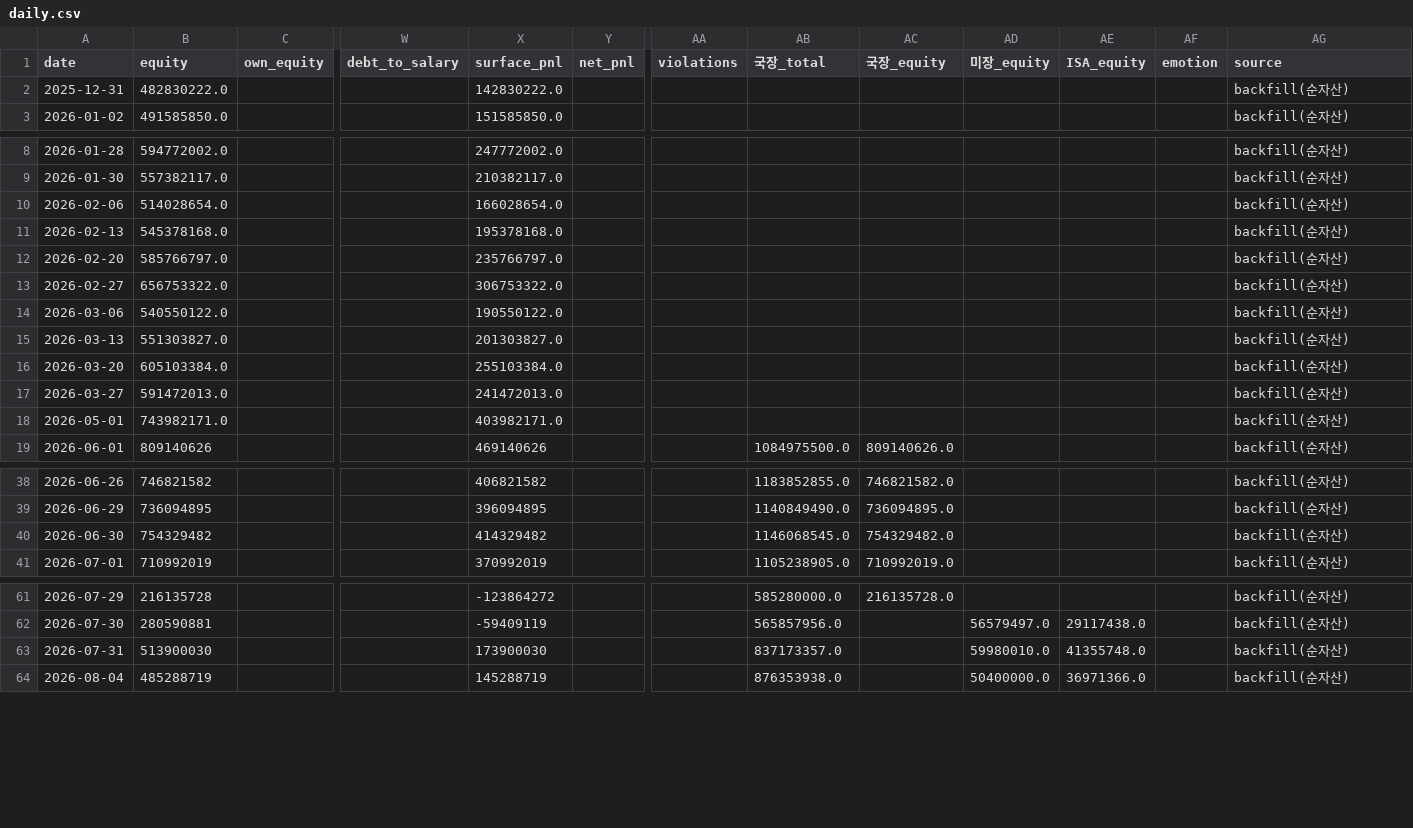
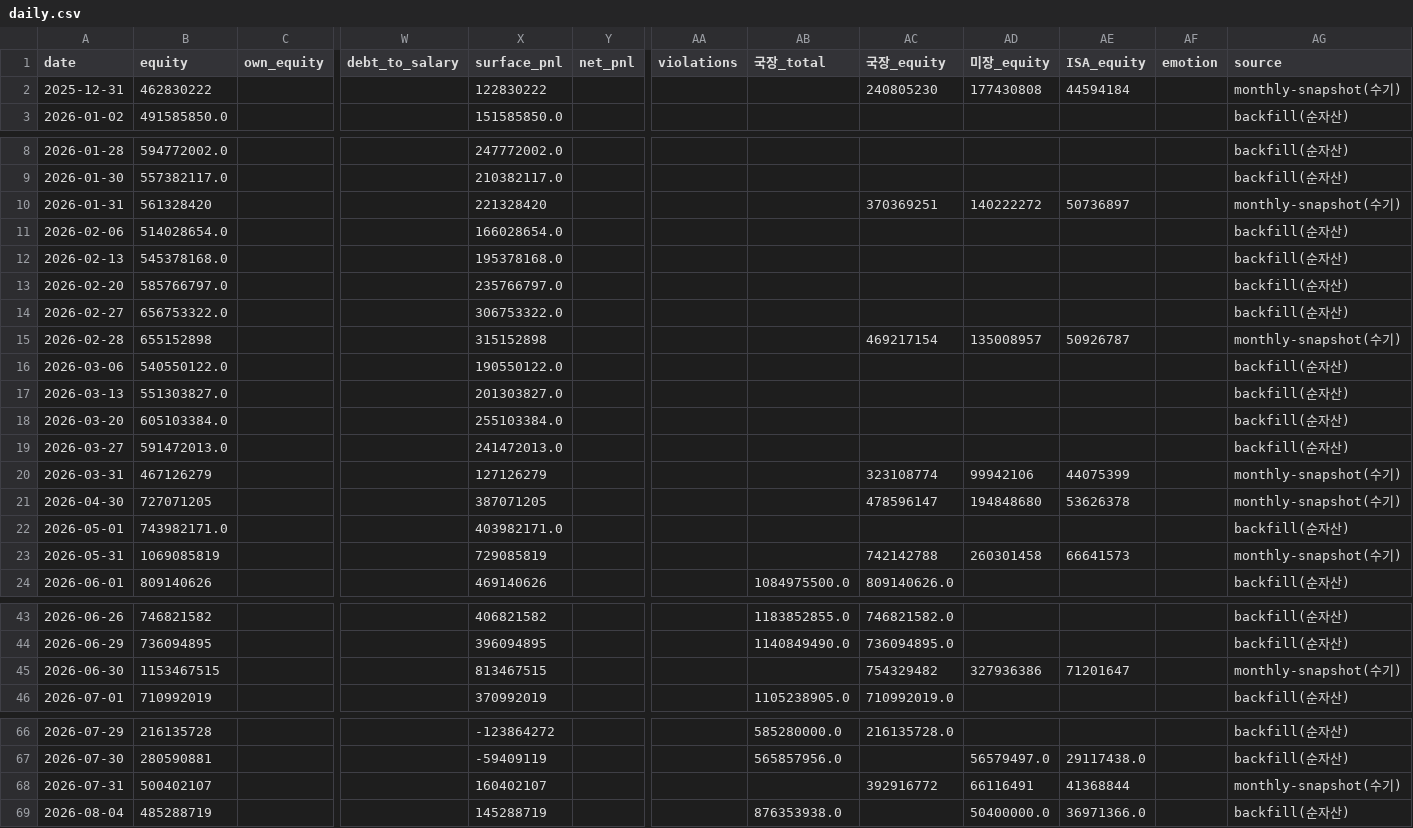
Before and after one commit to andynet2014-sudo/Github-Repository-1, a CSV file: mtm-dashboard/data/daily.csv, drawn as a sheet; only a part is shown, gaps mark what is left out; addresses are those after the commit; rows hold the shown columns only; the diff names each change by its address in the sheet, - before the commit and + after, or states it on an @@ line.

```diff
--- a/mtm-dashboard/data/daily.csv
+++ b/mtm-dashboard/data/daily.csv
-B2 (equity): 482830222.0
+B2 (equity): 462830222
-X2 (surface_pnl): 142830222.0
+X2 (surface_pnl): 122830222
-AC2 (국장_equity): (empty)
+AC2 (국장_equity): 240805230
-AD2 (미장_equity): (empty)
+AD2 (미장_equity): 177430808
-AE2 (ISA_equity): (empty)
+AE2 (ISA_equity): 44594184
-AG2 (source): backfill(순자산)
+AG2 (source): monthly-snapshot(수기)
+row 10: 2026-01-31 | 561328420 |  |  | 221328420 |  |  |  | 370369251 | 140222272 | 50736897 |  | monthly-snapshot(수기)
+row 15: 2026-02-28 | 655152898 |  |  | 315152898 |  |  |  | 469217154 | 135008957 | 50926787 |  | monthly-snapshot(수기)
+row 20: 2026-03-31 | 467126279 |  |  | 127126279 |  |  |  | 323108774 | 99942106 | 44075399 |  | monthly-snapshot(수기)
+row 21: 2026-04-30 | 727071205 |  |  | 387071205 |  |  |  | 478596147 | 194848680 | 53626378 |  | monthly-snapshot(수기)
+row 23: 2026-05-31 | 1069085819 |  |  | 729085819 |  |  |  | 742142788 | 260301458 | 66641573 |  | monthly-snapshot(수기)
-B45 (equity): 754329482
+B45 (equity): 1153467515
-X45 (surface_pnl): 414329482
+X45 (surface_pnl): 813467515
-AB45 (국장_total): 1146068545.0
+AB45 (국장_total): (empty)
-AC45 (국장_equity): 754329482.0
+AC45 (국장_equity): 754329482
-AD45 (미장_equity): (empty)
+AD45 (미장_equity): 327936386
-AE45 (ISA_equity): (empty)
+AE45 (ISA_equity): 71201647
-AG45 (source): backfill(순자산)
+AG45 (source): monthly-snapshot(수기)
-B68 (equity): 513900030
+B68 (equity): 500402107
-X68 (surface_pnl): 173900030
+X68 (surface_pnl): 160402107
-AB68 (국장_total): 837173357.0
+AB68 (국장_total): (empty)
-AC68 (국장_equity): (empty)
+AC68 (국장_equity): 392916772
-AD68 (미장_equity): 59980010.0
+AD68 (미장_equity): 66116491
-AE68 (ISA_equity): 41355748.0
+AE68 (ISA_equity): 41368844
-AG68 (source): backfill(순자산)
+AG68 (source): monthly-snapshot(수기)
```
